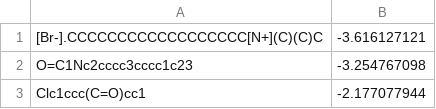
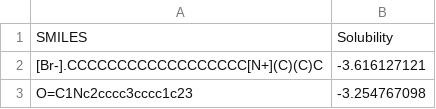
Before and after one commit to HyeongJoKim/chemAI, a CSV file: solubility.csv, drawn as a sheet; only a part is shown; the shorter side is filled out with more unchanged rows.

Commit message:
Add files via upload

```diff
--- a/solubility.csv
+++ b/solubility.csv
@@ -1 +1,2 @@
+SMILES,Solubility
 [Br-].CCCCCCCCCCCCCCCCCC[N+](C)(C)C,-3.616127121
```
